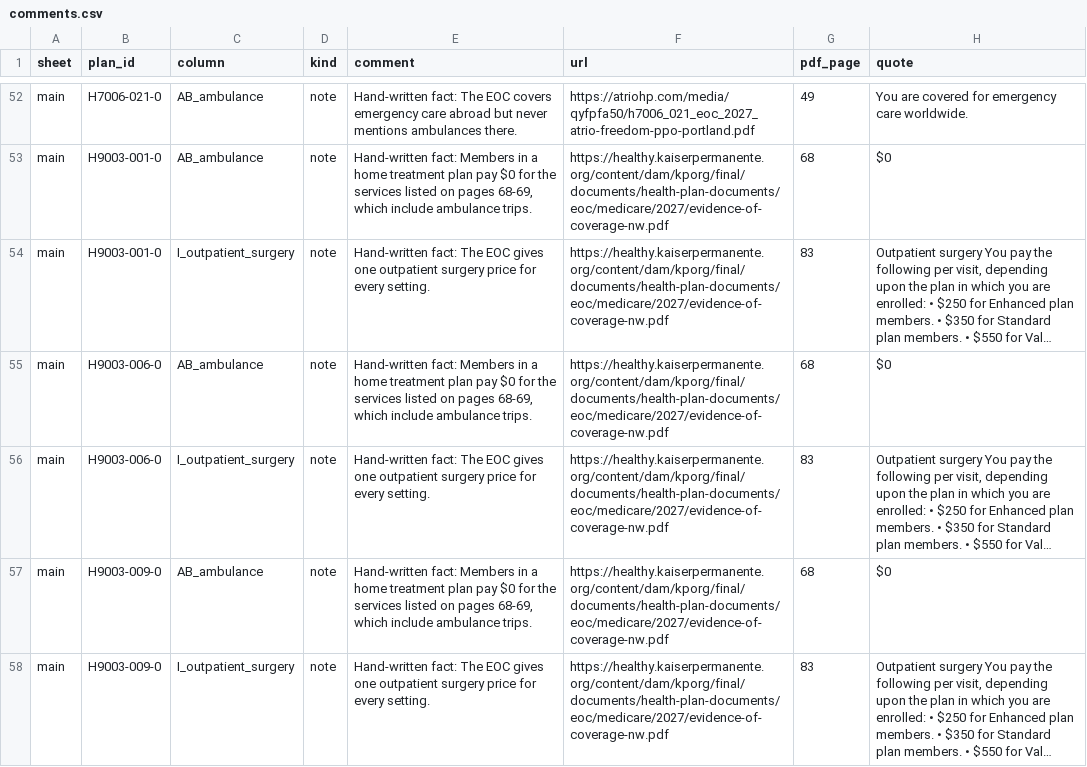
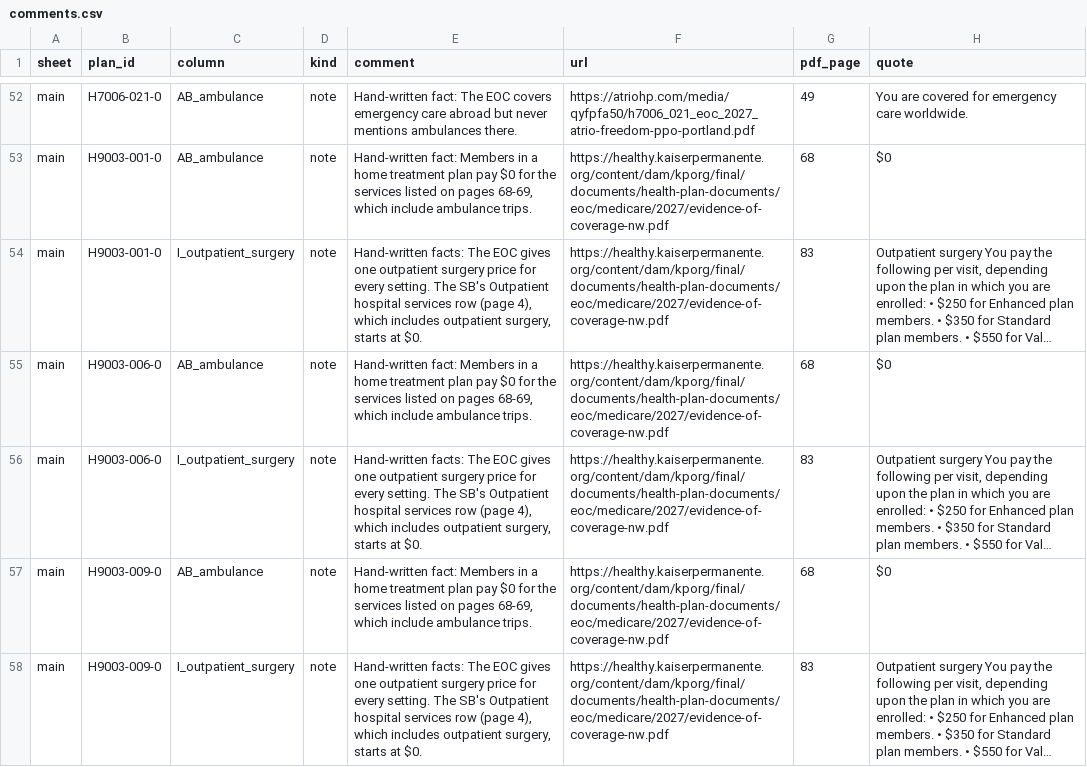
Before and after one commit to rosenhouse-bot-sandbox/shiba-data, a CSV file: data/2027/comments.csv, drawn as a sheet; only a part is shown, gaps mark what is left out; long unchanged cells end in …; the diff names each change by its address in the sheet, - before the commit and + after, or states it on an @@ line.

```diff
--- a/data/2027/comments.csv
+++ b/data/2027/comments.csv
-E54 (comment): Hand-written fact: The EOC gives one outpatient surgery price for every setting.
+E54 (comment): Hand-written facts: The EOC gives one outpatient surgery price for every setting. The SB's Outpatient hospital services row (page 4), which includes outpatient surgery, starts at $0.
-E56 (comment): Hand-written fact: The EOC gives one outpatient surgery price for every setting.
+E56 (comment): Hand-written facts: The EOC gives one outpatient surgery price for every setting. The SB's Outpatient hospital services row (page 4), which includes outpatient surgery, starts at $0.
-E58 (comment): Hand-written fact: The EOC gives one outpatient surgery price for every setting.
+E58 (comment): Hand-written facts: The EOC gives one outpatient surgery price for every setting. The SB's Outpatient hospital services row (page 4), which includes outpatient surgery, starts at $0.
```
Also changed, not shown: data/2027/edits.csv, data/2027/generated/presented.csv, 3 other files.
